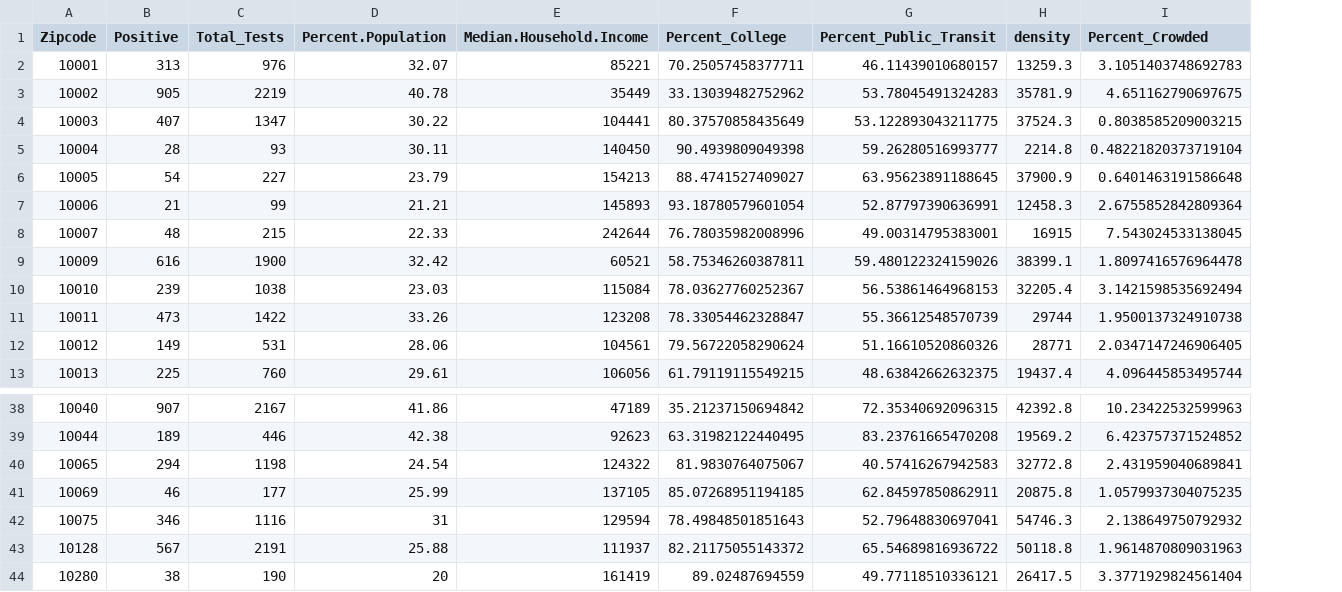
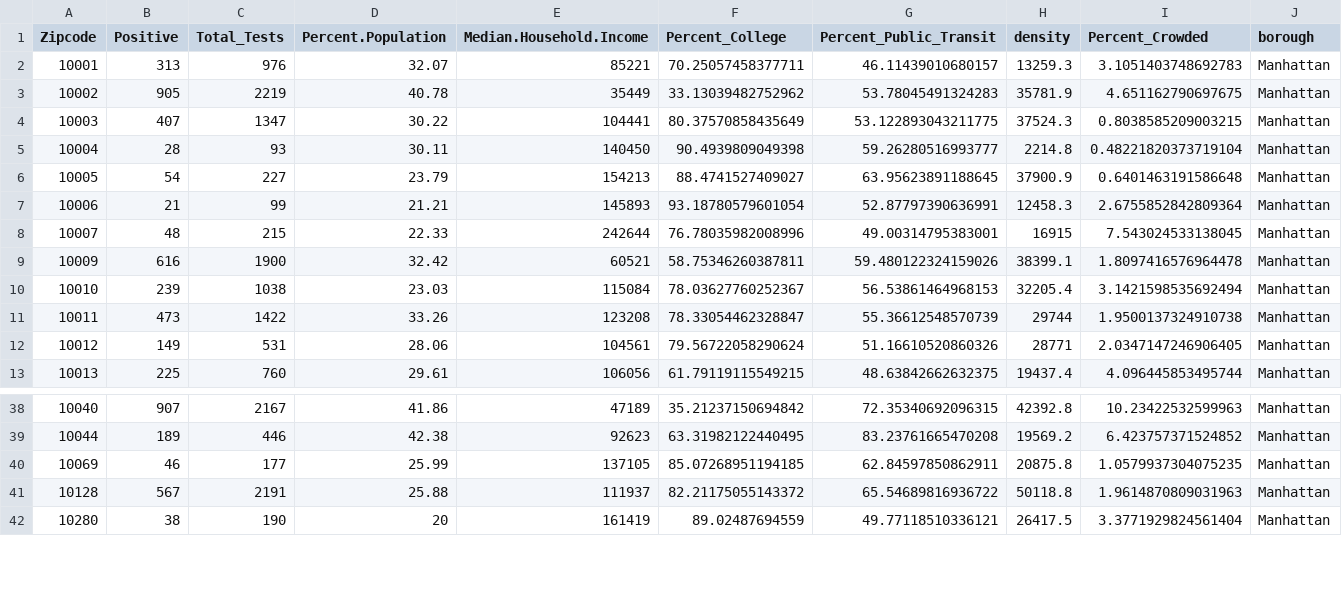
Before and after one commit to davidmz215/Covid-19-Shiny-Project, a CSV file: cleaned_data.csv, drawn as a sheet; only a part is shown, gaps mark what is left out; removed rows and columns are numbered as before the commit, all else as after; the diff names each change by its address in the sheet, - before the commit and + after, or states it on an @@ line.

Commit message:
data table

```diff
--- a/cleaned_data.csv
+++ b/cleaned_data.csv
+column J (borough), rows 2-13: all Manhattan; rows 38-42: all Manhattan
-row 40: 10065 | 294 | 1198 | 24.54 | 124322 | 81.9830764075067 | 40.57416267942583 | 32772.8 | 2.431959040689841
-row 42: 10075 | 346 | 1116 | 31 | 129594 | 78.49848501851643 | 52.79648830697041 | 54746.3 | 2.138649750792932
```
Also changed, not shown: 8 other files.
